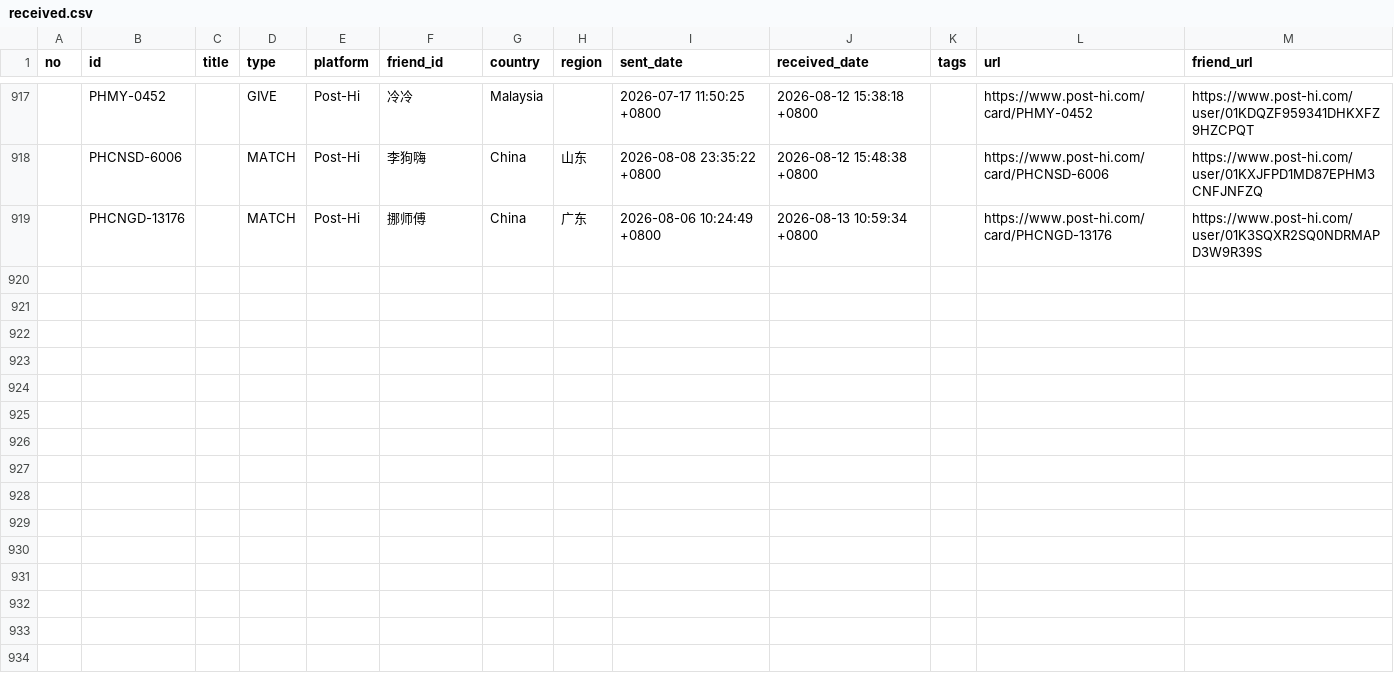
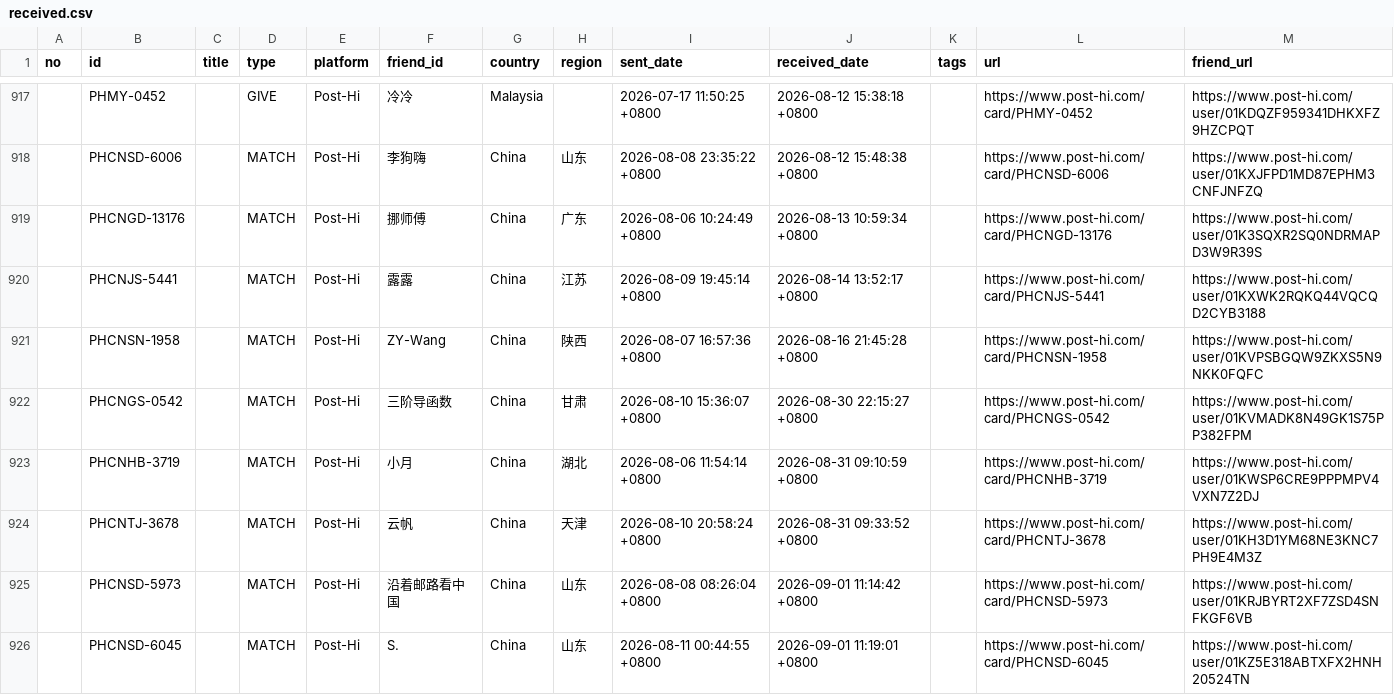
Before and after one commit to JiYouMCC/postcards, a CSV file: _data/received.csv, drawn as a sheet; only a part is shown, gaps mark what is left out.

Commit message:
Add cards

```diff
--- a/_data/received.csv
+++ b/_data/received.csv
@@ -919 +919,8 @@ no,id,title,type,platform,friend_id,country,region,sent_date,received_date,tags,
 ,PHCNGD-13176,,MATCH,Post-Hi,挪师傅,China,广东,2026-08-06 10:24:49 +0800,2026-08-13 10:59:34 +0800,,https://www.post-hi.com/card/PHCNGD-13176,https://www.post-hi.com/user/01K3SQXR2SQ0NDRMAPD3W9R39S
+,PHCNJS-5441,,MATCH,Post-Hi,露露,China,江苏,2026-08-09 19:45:14 +0800,2026-08-14 13:52:17 +0800,,https://www.post-hi.com/card/PHCNJS-5441,https://www.post-hi.com/user/01KXWK2RQKQ44VQCQD2CYB3188
+,PHCNSN-1958,,MATCH,Post-Hi,ZY-Wang,China,陕西,2026-08-07 16:57:36 +0800,2026-08-16 21:45:28 +0800,,https://www.post-hi.com/card/PHCNSN-1958,https://www.post-hi.com/user/01KVPSBGQW9ZKXS5N9NKK0FQFC
+,PHCNGS-0542,,MATCH,Post-Hi,三阶导函数,China,甘肃,2026-08-10 15:36:07 +0800,2026-08-30 22:15:27 +0800,,https://www.post-hi.com/card/PHCNGS-0542,https://www.post-hi.com/user/01KVMADK8N49GK1S75PP382FPM
+,PHCNHB-3719,,MATCH,Post-Hi,小月,China,湖北,2026-08-06 11:54:14 +0800,2026-08-31 09:10:59 +0800,,https://www.post-hi.com/card/PHCNHB-3719,https://www.post-hi.com/user/01KWSP6CRE9PPPMPV4VXN7Z2DJ
+,PHCNTJ-3678,,MATCH,Post-Hi,云帆,China,天津,2026-08-10 20:58:24 +0800,2026-08-31 09:33:52 +0800,,https://www.post-hi.com/card/PHCNTJ-3678,https://www.post-hi.com/user/01KH3D1YM68NE3KNC7PH9E4M3Z
+,PHCNSD-5973,,MATCH,Post-Hi,沿着邮路看中国,China,山东,2026-08-08 08:26:04 +0800,2026-09-01 11:14:42 +0800,,https://www.post-hi.com/card/PHCNSD-5973,https://www.post-hi.com/user/01KRJBYRT2XF7ZSD4SNFKGF6VB
+,PHCNSD-6045,,MATCH,Post-Hi,S.,China,山东,2026-08-11 00:44:55 +0800,2026-09-01 11:19:01 +0800,,https://www.post-hi.com/card/PHCNSD-6045,https://www.post-hi.com/user/01KZ5E318ABTXFX2HNH20524TN
```
Also changed, not shown: _data/grouped.csv, _data/sent.csv, 12 other files.
